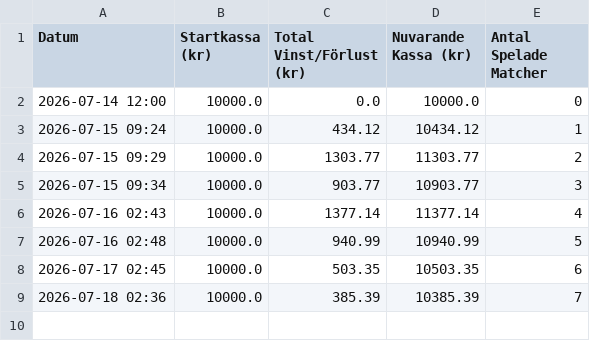
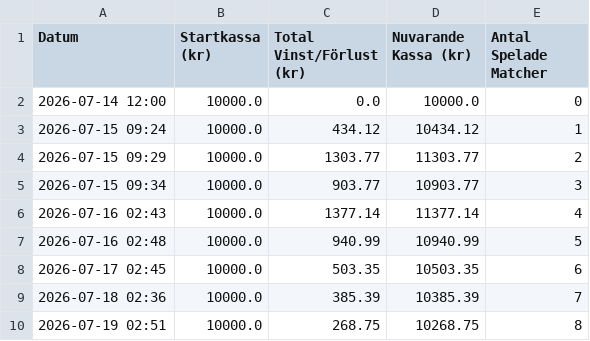
Before and after one commit to bjorndalman/website, a CSV file: data/portfolio_summary.csv, drawn as a sheet.

Commit message:
🏆 Automatisk synk: Ny bot-data och video-ID från pipeline

```diff
--- a/data/portfolio_summary.csv
+++ b/data/portfolio_summary.csv
@@ -9 +9,2 @@ Datum,Startkassa (kr),Total Vinst/Förlust (kr),Nuvarande Kassa (kr),Antal Spela
 2026-07-18 02:36,10000.0,385.39,10385.39,7
+2026-07-19 02:51,10000.0,268.75,10268.75,8
```
Also changed, not shown: 1 other file.
